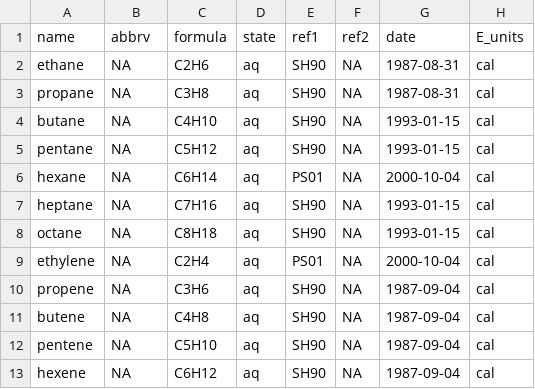
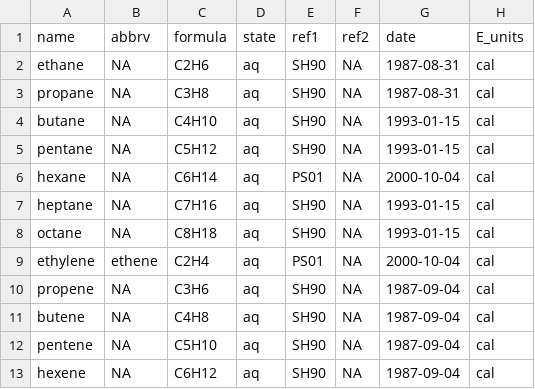
Before and after one commit to jedick/CHNOSZ, a CSV file: inst/extdata/OBIGT/organic_aq.csv, drawn as a sheet; only a part is shown; the diff names each change by its address in the sheet, - before the commit and + after, or states it on an @@ line.

```diff
--- a/inst/extdata/OBIGT/organic_aq.csv
+++ b/inst/extdata/OBIGT/organic_aq.csv
-B9 (abbrv): NA
+B9 (abbrv): ethene
```
Also changed, not shown: inst/extdata/OBIGT/refs.csv, 1 other file.
